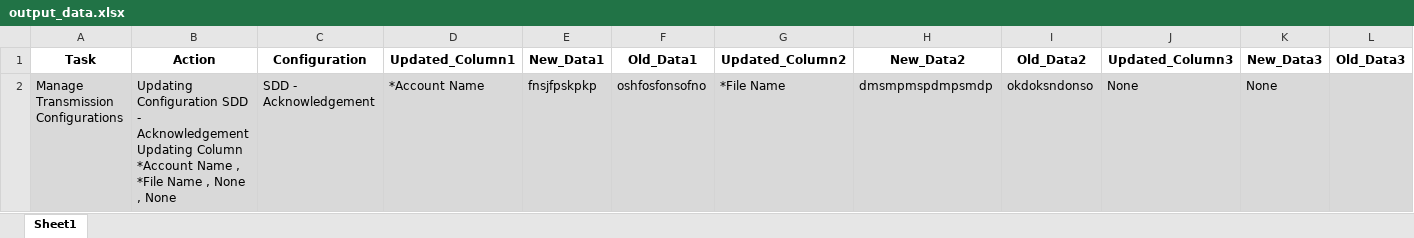
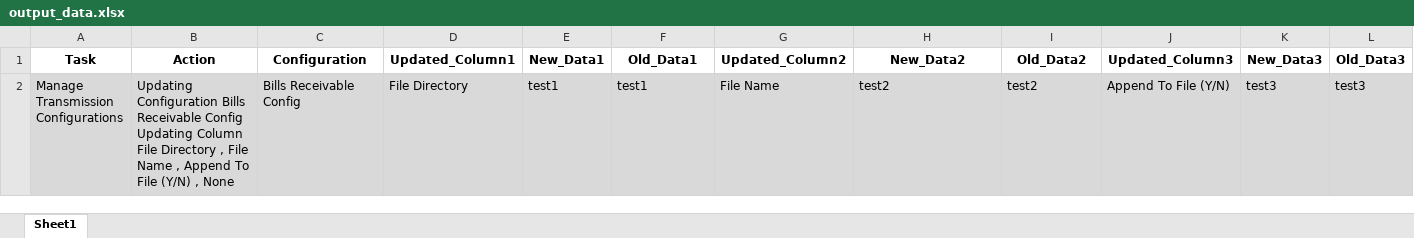
Before and after one commit to danvaker123/AmazonTestedP2T, an Excel workbook: Input/output_data.xlsx, sheet Sheet1, drawn as a sheet; only a part is shown; values as stored, in another font and other column widths than the file's, no borders; the diff names each change by its address in the sheet, - before the commit and + after, or states it on an @@ line.

```diff
--- a/Input/output_data.xlsx (sheet Sheet1)
+++ b/Input/output_data.xlsx (sheet Sheet1)
-B2 (Action): Updating Configuration SDD - Acknowledgement Updating Column *Account Name , *File Name , None , None
+B2 (Action): Updating Configuration Bills Receivable Config Updating Column File Directory , File Name , Append To File (Y/N) , None
-C2 (Configuration): SDD - Acknowledgement
+C2 (Configuration): Bills Receivable Config
-D2 (Updated_Column1): *Account Name
+D2 (Updated_Column1): File Directory
-E2 (New_Data1): fnsjfpskpkp
+E2 (New_Data1): test1
-F2 (Old_Data1): oshfosfonsofno
+F2 (Old_Data1): test1
-G2 (Updated_Column2): *File Name
+G2 (Updated_Column2): File Name
-H2 (New_Data2): dmsmpmspdmpsmdp
+H2 (New_Data2): test2
-I2 (Old_Data2): okdoksndonso
+I2 (Old_Data2): test2
-J2 (Updated_Column3): None
+J2 (Updated_Column3): Append To File (Y/N)
-K2 (New_Data3): None
+K2 (New_Data3): test3
-L2 (Old_Data3): (empty)
+L2 (Old_Data3): test3
```
Also changed, not shown: Input/input_data.xlsx, 2 other files.
